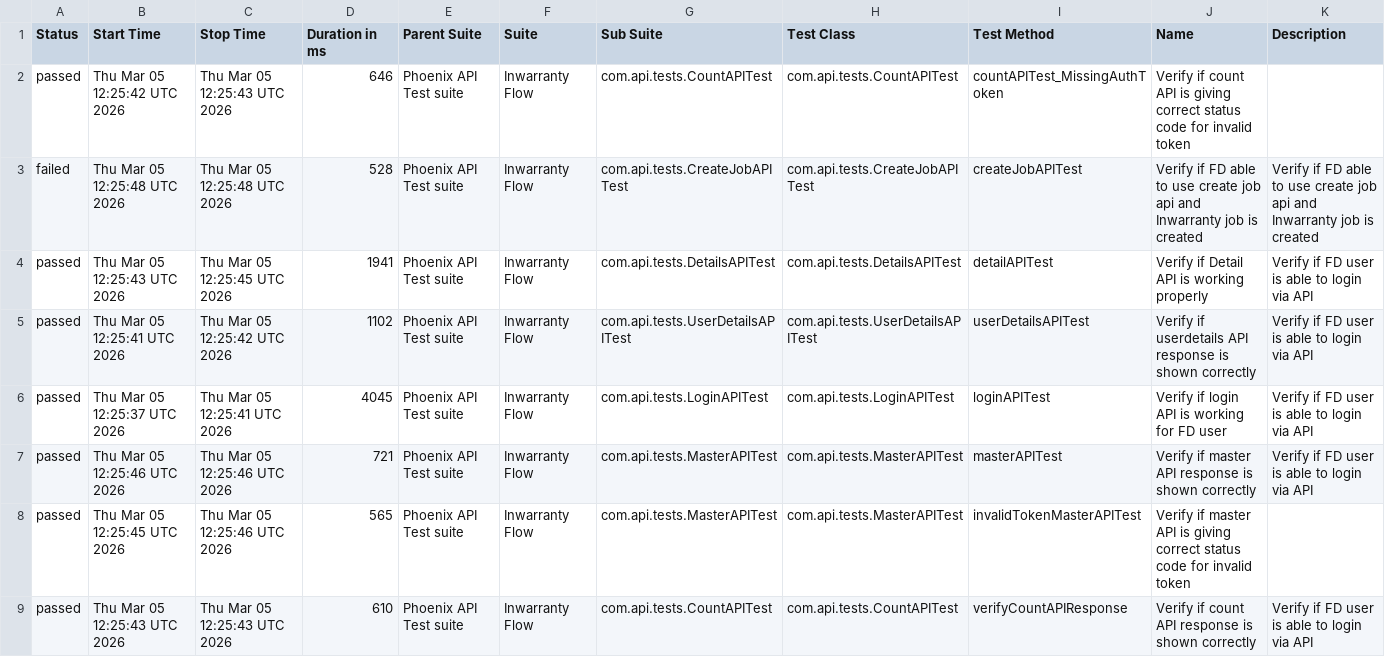
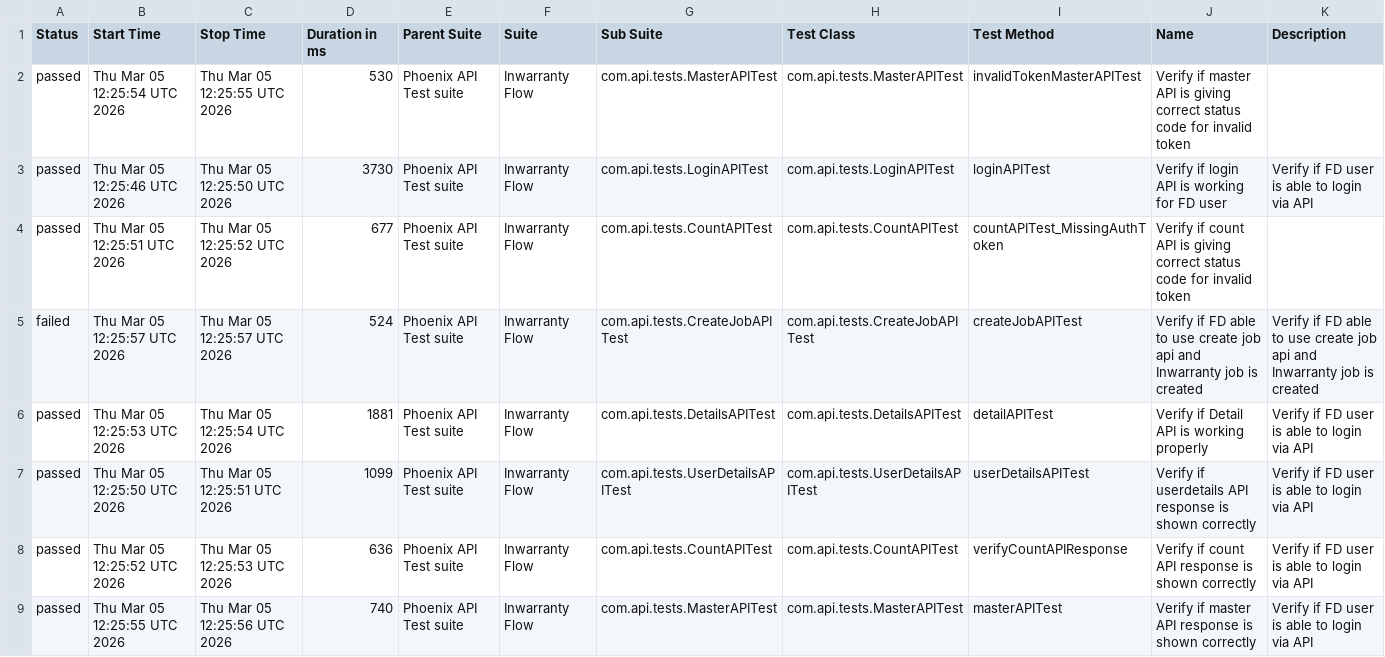
Before and after one commit to tusharS007/PhoenixTestAutomationFramework, a CSV file: data/suites.csv, drawn as a sheet.

```diff
--- a/data/suites.csv
+++ b/data/suites.csv
@@ -1,9 +1,9 @@
 "Status","Start Time","Stop Time","Duration in ms","Parent Suite","Suite","Sub Suite","Test Class","Test Method","Name","Description"
-"passed","Thu Mar 05 12:25:42 UTC 2026","Thu Mar 05 12:25:43 UTC 2026","646","Phoenix API Test suite","Inwarranty Flow","com.api.tests.CountAPITest","com.api.tests.CountAPITest","countAPITest_MissingAuthToken","Verify if count API is giving correct status code for invalid token",""
-"failed","Thu Mar 05 12:25:48 UTC 2026","Thu Mar 05 12:25:48 UTC 2026","528","Phoenix API Test suite","Inwarranty Flow","com.api.tests.CreateJobAPITest","com.api.tests.CreateJobAPITest","createJobAPITest","Verify if FD able to use create job api and Inwarranty job is created","Verify if FD able to use create job api and Inwarranty job is created"
-"passed","Thu Mar 05 12:25:43 UTC 2026","Thu Mar 05 12:25:45 UTC 2026","1941","Phoenix API Test suite","Inwarranty Flow","com.api.tests.DetailsAPITest","com.api.tests.DetailsAPITest","detailAPITest","Verify if Detail API is working properly","Verify if FD user is able to login via API"
-"passed","Thu Mar 05 12:25:41 UTC 2026","Thu Mar 05 12:25:42 UTC 2026","1102","Phoenix API Test suite","Inwarranty Flow","com.api.tests.UserDetailsAPITest","com.api.tests.UserDetailsAPITest","userDetailsAPITest","Verify if userdetails API response is shown correctly","Verify if FD user is able to login via API"
-"passed","Thu Mar 05 12:25:37 UTC 2026","Thu Mar 05 12:25:41 UTC 2026","4045","Phoenix API Test suite","Inwarranty Flow","com.api.tests.LoginAPITest","com.api.tests.LoginAPITest","loginAPITest","Verify if login API is working for FD user","Verify if FD user is able to login via API"
-"passed","Thu Mar 05 12:25:46 UTC 2026","Thu Mar 05 12:25:46 UTC 2026","721","Phoenix API Test suite","Inwarranty Flow","com.api.tests.MasterAPITest","com.api.tests.MasterAPITest","masterAPITest","Verify if master API response is shown correctly","Verify if FD user is able to login via API"
-"passed","Thu Mar 05 12:25:45 UTC 2026","Thu Mar 05 12:25:46 UTC 2026","565","Phoenix API Test suite","Inwarranty Flow","com.api.tests.MasterAPITest","com.api.tests.MasterAPITest","invalidTokenMasterAPITest","Verify if master API is giving correct status code for invalid token",""
-"passed","Thu Mar 05 12:25:43 UTC 2026","Thu Mar 05 12:25:43 UTC 2026","610","Phoenix API Test suite","Inwarranty Flow","com.api.tests.CountAPITest","com.api.tests.CountAPITest","verifyCountAPIResponse","Verify if count API response is shown correctly","Verify if FD user is able to login via API"
+"passed","Thu Mar 05 12:25:54 UTC 2026","Thu Mar 05 12:25:55 UTC 2026","530","Phoenix API Test suite","Inwarranty Flow","com.api.tests.MasterAPITest","com.api.tests.MasterAPITest","invalidTokenMasterAPITest","Verify if master API is giving correct status code for invalid token",""
+"passed","Thu Mar 05 12:25:46 UTC 2026","Thu Mar 05 12:25:50 UTC 2026","3730","Phoenix API Test suite","Inwarranty Flow","com.api.tests.LoginAPITest","com.api.tests.LoginAPITest","loginAPITest","Verify if login API is working for FD user","Verify if FD user is able to login via API"
+"passed","Thu Mar 05 12:25:51 UTC 2026","Thu Mar 05 12:25:52 UTC 2026","677","Phoenix API Test suite","Inwarranty Flow","com.api.tests.CountAPITest","com.api.tests.CountAPITest","countAPITest_MissingAuthToken","Verify if count API is giving correct status code for invalid token",""
+"failed","Thu Mar 05 12:25:57 UTC 2026","Thu Mar 05 12:25:57 UTC 2026","524","Phoenix API Test suite","Inwarranty Flow","com.api.tests.CreateJobAPITest","com.api.tests.CreateJobAPITest","createJobAPITest","Verify if FD able to use create job api and Inwarranty job is created","Verify if FD able to use create job api and Inwarranty job is created"
+"passed","Thu Mar 05 12:25:53 UTC 2026","Thu Mar 05 12:25:54 UTC 2026","1881","Phoenix API Test suite","Inwarranty Flow","com.api.tests.DetailsAPITest","com.api.tests.DetailsAPITest","detailAPITest","Verify if Detail API is working properly","Verify if FD user is able to login via API"
+"passed","Thu Mar 05 12:25:50 UTC 2026","Thu Mar 05 12:25:51 UTC 2026","1099","Phoenix API Test suite","Inwarranty Flow","com.api.tests.UserDetailsAPITest","com.api.tests.UserDetailsAPITest","userDetailsAPITest","Verify if userdetails API response is shown correctly","Verify if FD user is able to login via API"
+"passed","Thu Mar 05 12:25:52 UTC 2026","Thu Mar 05 12:25:53 UTC 2026","636","Phoenix API Test suite","Inwarranty Flow","com.api.tests.CountAPITest","com.api.tests.CountAPITest","verifyCountAPIResponse","Verify if count API response is shown correctly","Verify if FD user is able to login via API"
+"passed","Thu Mar 05 12:25:55 UTC 2026","Thu Mar 05 12:25:56 UTC 2026","740","Phoenix API Test suite","Inwarranty Flow","com.api.tests.MasterAPITest","com.api.tests.MasterAPITest","masterAPITest","Verify if master API response is shown correctly","Verify if FD user is able to login via API"
```
Also changed, not shown: data/behaviors.csv, 58 other files.
